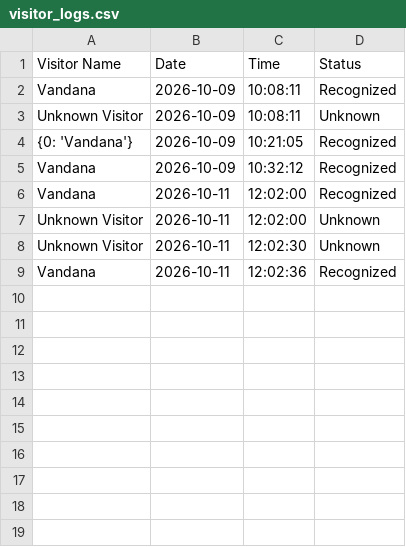
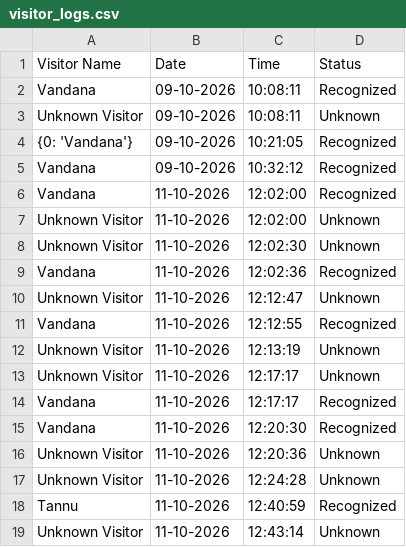
Before and after one commit to tannu-tiwari/AI_Visitor_Security_System-, a CSV file: visitor_logs.csv, drawn as a sheet.

Commit message:
Update visitor logs with new entries and change date format to DD-MM-YYYY

```diff
--- a/visitor_logs.csv
+++ b/visitor_logs.csv
@@ -1,9 +1,19 @@
 Visitor Name,Date,Time,Status
-Vandana,2026-10-09,10:08:11,Recognized
-Unknown Visitor,2026-10-09,10:08:11,Unknown
-{0: 'Vandana'},2026-10-09,10:21:05,Recognized
-Vandana,2026-10-09,10:32:12,Recognized
-Vandana,2026-10-11,12:02:00,Recognized
-Unknown Visitor,2026-10-11,12:02:00,Unknown
-Unknown Visitor,2026-10-11,12:02:30,Unknown
-Vandana,2026-10-11,12:02:36,Recognized
+Vandana,09-10-2026,10:08:11,Recognized
+Unknown Visitor,09-10-2026,10:08:11,Unknown
+{0: 'Vandana'},09-10-2026,10:21:05,Recognized
+Vandana,09-10-2026,10:32:12,Recognized
+Vandana,11-10-2026,12:02:00,Recognized
+Unknown Visitor,11-10-2026,12:02:00,Unknown
+Unknown Visitor,11-10-2026,12:02:30,Unknown
+Vandana,11-10-2026,12:02:36,Recognized
+Unknown Visitor,11-10-2026,12:12:47,Unknown
+Vandana,11-10-2026,12:12:55,Recognized
+Unknown Visitor,11-10-2026,12:13:19,Unknown
+Unknown Visitor,11-10-2026,12:17:17,Unknown
+Vandana,11-10-2026,12:17:17,Recognized
+Vandana,11-10-2026,12:20:30,Recognized
+Unknown Visitor,11-10-2026,12:20:36,Unknown
+Unknown Visitor,11-10-2026,12:24:28,Unknown
+Tannu,11-10-2026,12:40:59,Recognized
+Unknown Visitor,11-10-2026,12:43:14,Unknown
```
Also changed, not shown: 34 other files.
